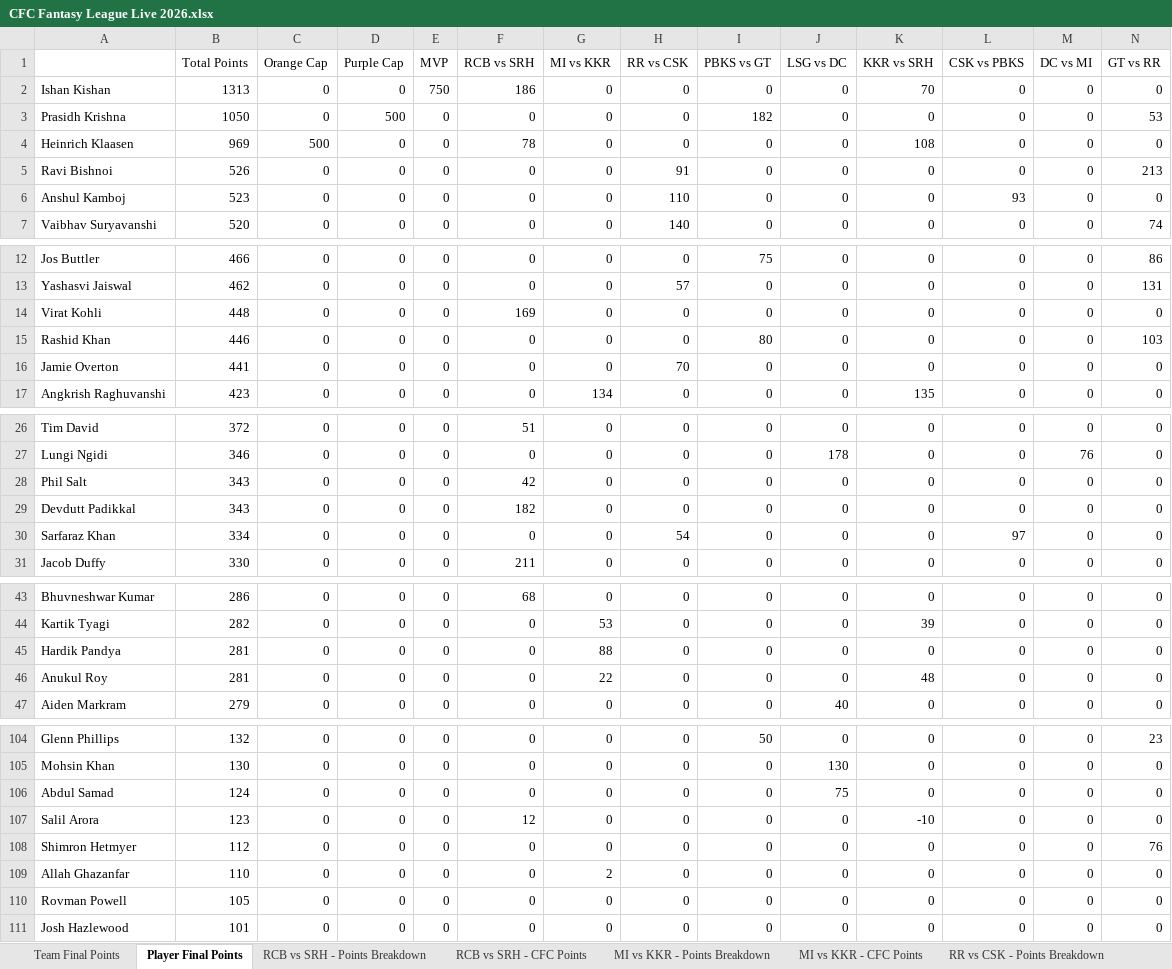
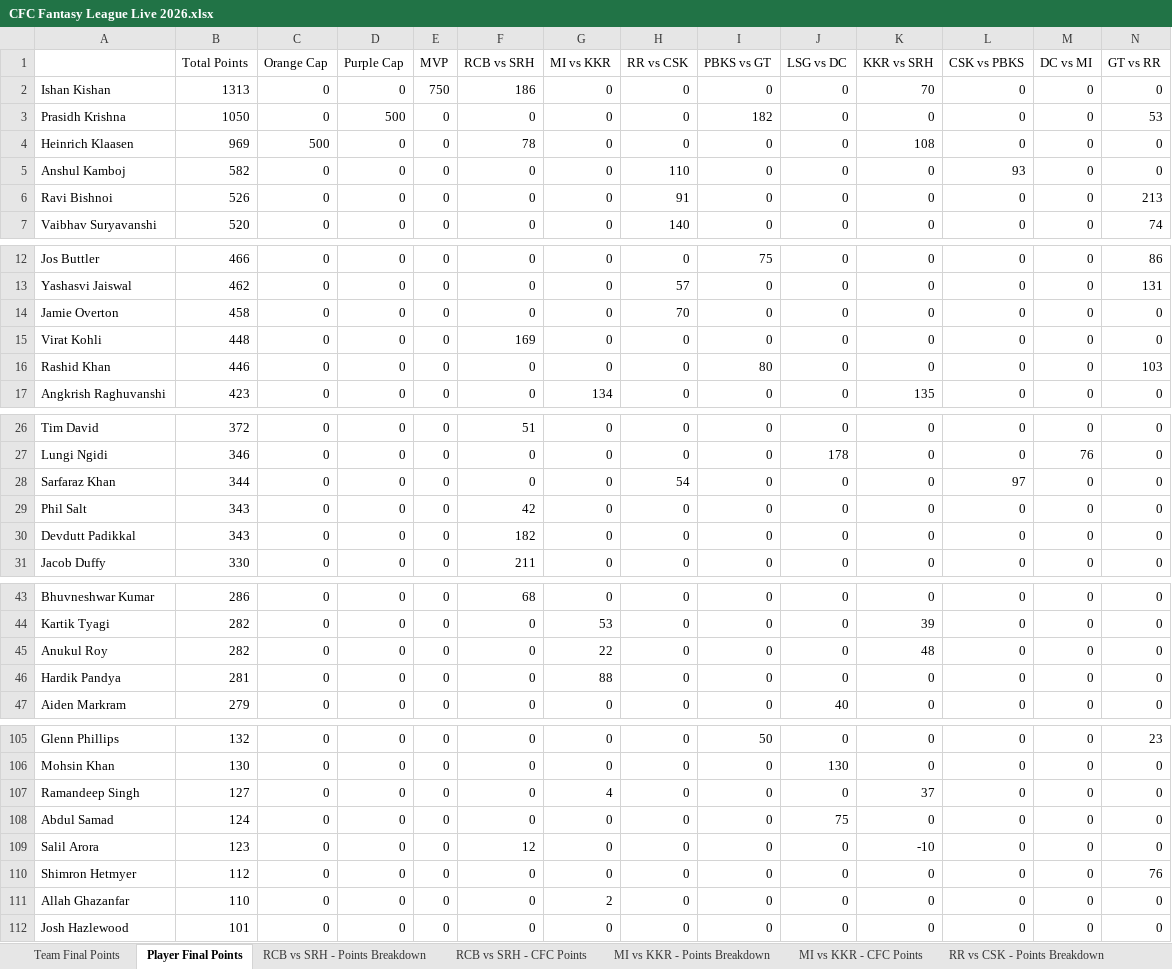
Before and after one commit to nisarg-m-shah/IPL-Fantasy-2026, an Excel workbook: CFC Fantasy League Live 2026.xlsx, sheet Player Final Points, drawn as a sheet; only a part is shown, gaps mark what is left out; values as stored, in another font and other column widths than the file's, no borders; removed rows and columns are numbered as before the commit, all else as after; rows hold the shown columns only; the diff covers the shown part only; the diff names each change by its address in the sheet, - before the commit and + after, or states it on an @@ line.

Commit message:
Update CFC Fantasy League Live 2026.xlsx

```diff
--- a/CFC Fantasy League Live 2026.xlsx (sheet Player Final Points)
+++ b/CFC Fantasy League Live 2026.xlsx (sheet Player Final Points)
+row 5: Anshul Kamboj | 582 | 0 | 0 | 0 | 0 | 0 | 110 | 0 | 0 | 0 | 93 | 0 | 0
-row 6: Anshul Kamboj | 523 | 0 | 0 | 0 | 0 | 0 | 110 | 0 | 0 | 0 | 93 | 0 | 0
+row 14: Jamie Overton | 458 | 0 | 0 | 0 | 0 | 0 | 70 | 0 | 0 | 0 | 0 | 0 | 0
-row 16: Jamie Overton | 441 | 0 | 0 | 0 | 0 | 0 | 70 | 0 | 0 | 0 | 0 | 0 | 0
+row 28: Sarfaraz Khan | 344 | 0 | 0 | 0 | 0 | 0 | 54 | 0 | 0 | 0 | 97 | 0 | 0
-row 30: Sarfaraz Khan | 334 | 0 | 0 | 0 | 0 | 0 | 54 | 0 | 0 | 0 | 97 | 0 | 0
+row 45: Anukul Roy | 282 | 0 | 0 | 0 | 0 | 22 | 0 | 0 | 0 | 48 | 0 | 0 | 0
-row 46: Anukul Roy | 281 | 0 | 0 | 0 | 0 | 22 | 0 | 0 | 0 | 48 | 0 | 0 | 0
+row 107: Ramandeep Singh | 127 | 0 | 0 | 0 | 0 | 4 | 0 | 0 | 0 | 37 | 0 | 0 | 0
-row 110: Rovman Powell | 105 | 0 | 0 | 0 | 0 | 0 | 0 | 0 | 0 | 0 | 0 | 0 | 0
```
Also changed, not shown: 3 added rows, 3 removed rows and 2 edited cells elsewhere in this sheet, sheet CSK vs KKR - Points Breakdown, sheet CSK vs KKR - CFC Points, sheet Team Final Points.
